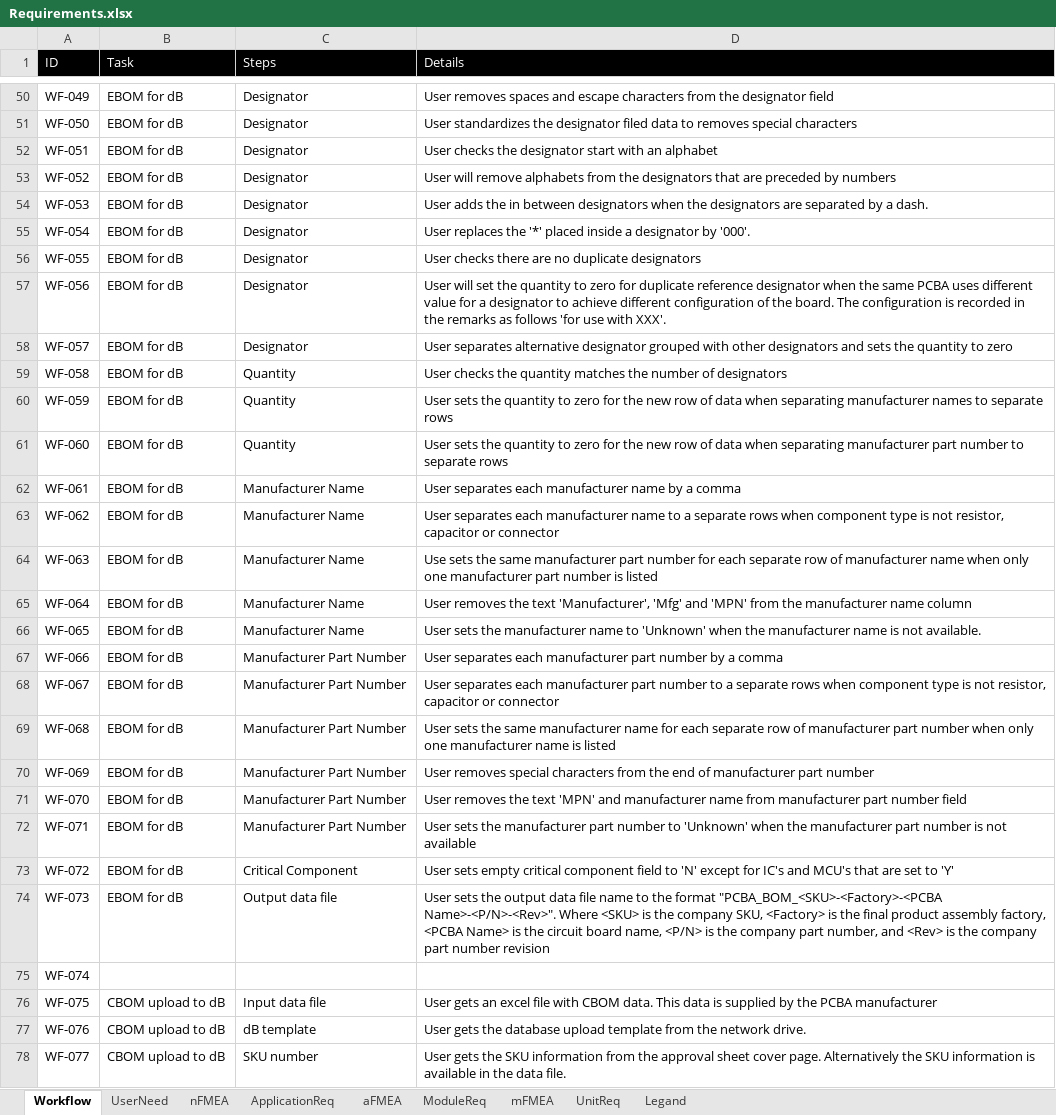
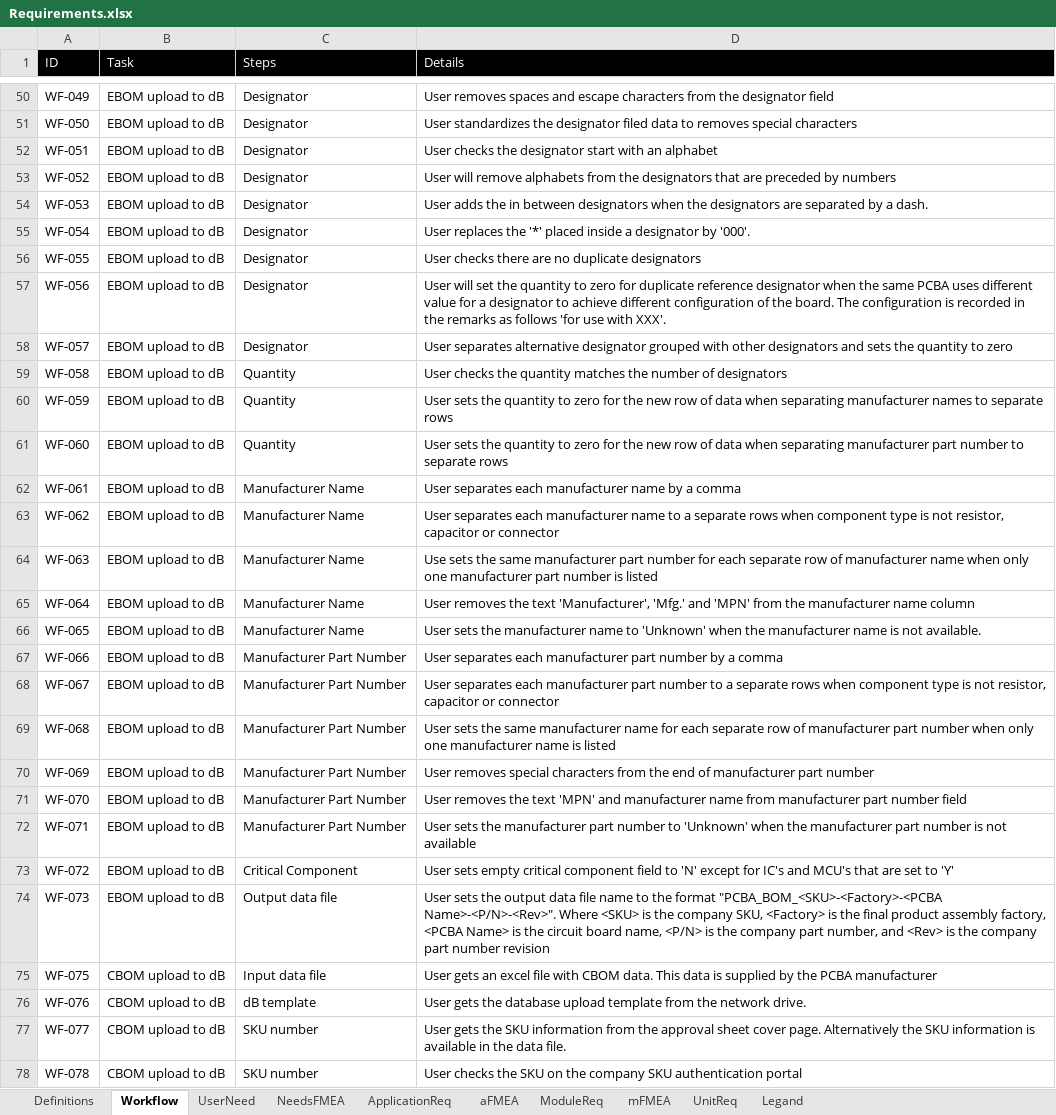
Before and after one commit to biring/BomBuddy, an Excel workbook: docs/Requirements.xlsx, sheet Workflow, drawn as a sheet; only a part is shown, gaps mark what is left out; the shorter side is filled out with more unchanged rows; values as stored, in another font and other column widths than the file's, no borders; removed rows and columns are numbered as before the commit, all else as after; the diff covers the shown part only; the diff names each change by its address in the sheet, - before the commit and + after, or states it on an @@ line.

```diff
--- a/docs/Requirements.xlsx (sheet Workflow)
+++ b/docs/Requirements.xlsx (sheet Workflow)
-sheet tab: nFMEA
+sheet tab: NeedsFMEA
+sheet tab: Definitions
-B50:B74 (Task): EBOM for dB
+B50:B74 (Task): EBOM upload to dB
-D65 (Details): …text 'Manufacturer', 'Mfg' and 'MPN'…
+D65 (Details): …text 'Manufacturer', 'Mfg.' and 'MPN'…
-row 75: WF-074
```
Also changed, not shown: 2 added rows, 1 removed row and 58 edited cells elsewhere in this sheet, sheet NeedsFMEA, sheet aFMEA, sheet ApplicationReq, sheet Legand, sheet UserNeed, sheet ModuleReq, 2 more sheets, formulas that keep their value, hidden cells, 3 other files.
